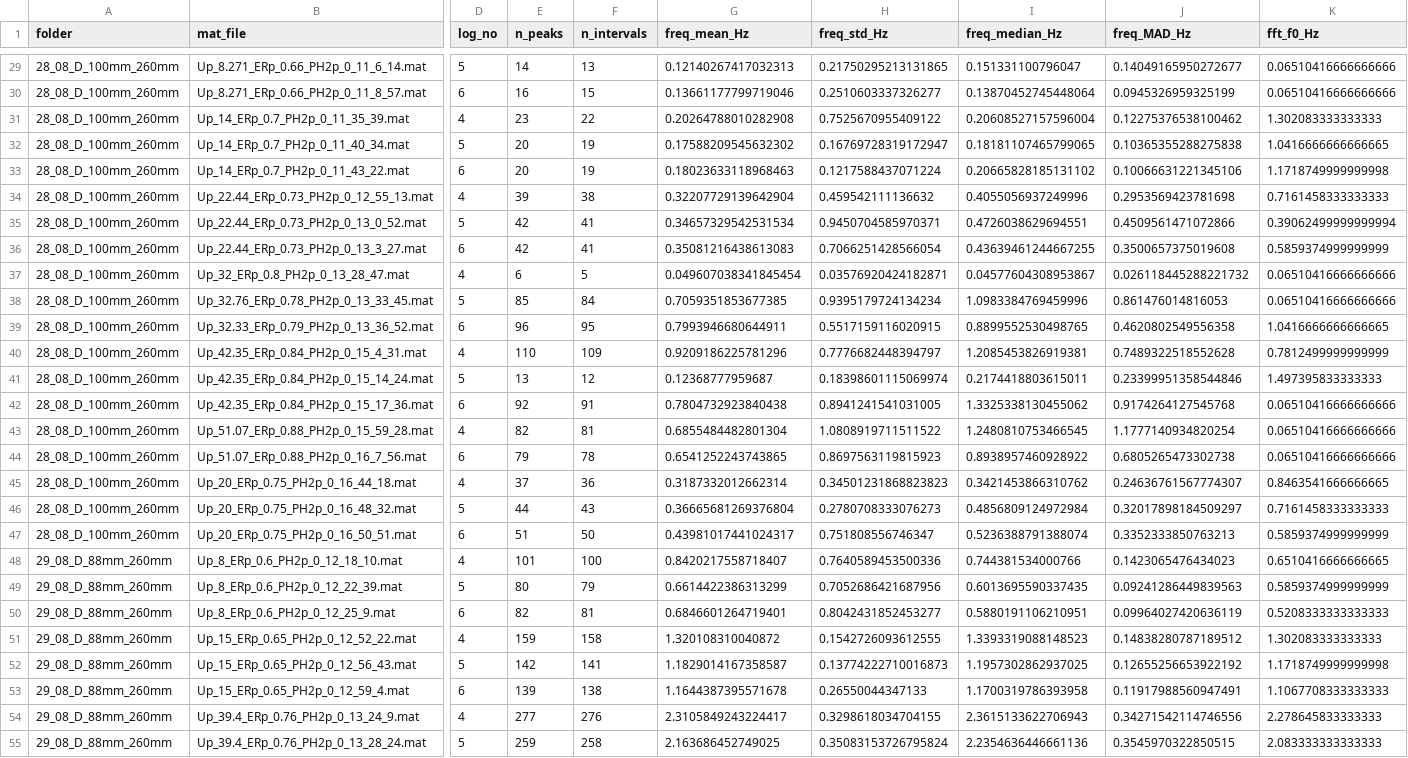
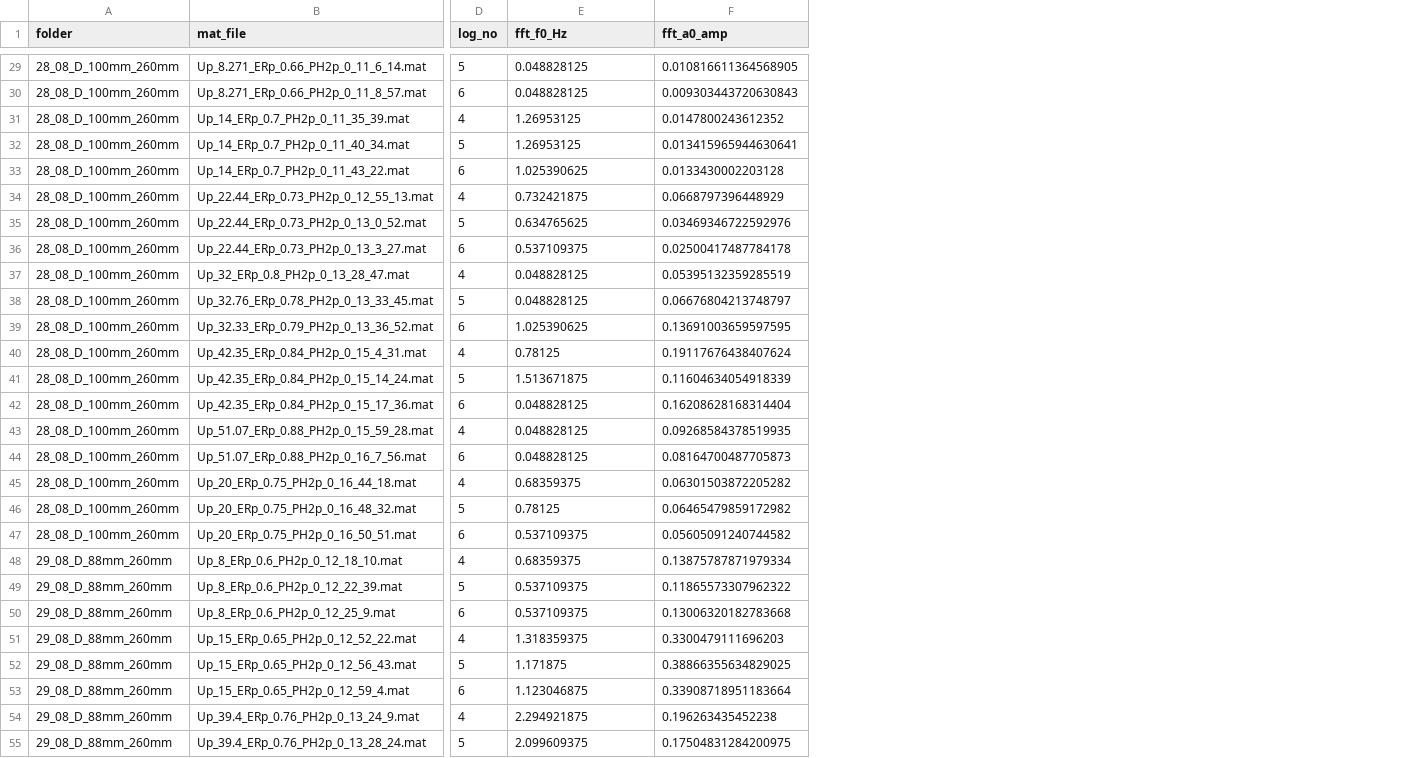
Before and after one commit to MarkusHatlo/master_project, a CSV file: freq_results.csv, drawn as a sheet; only a part is shown, gaps mark what is left out; removed rows and columns are numbered as before the commit, all else as after; the diff covers the shown part only; the diff names each change by its address in the sheet, - before the commit and + after, or states it on an @@ line.

```diff
--- a/freq_results.csv
+++ b/freq_results.csv
-column E (n_peaks), rows 29-55: 14 | 16 | 23 | 20 | 20 | 39 | 42 | 42 | 6 | 85 | 96 | 110 | 13 | 92 | 82 | 79 | 37 | 44 | 51 | 101 | 80 | 82 | 159 | 142 | 139 | 277 | 259
-column F (n_intervals), rows 29-55: 13 | 15 | 22 | 19 | 19 | 38 | 41 | 41 | 5 | 84 | 95 | 109 | 12 | 91 | 81 | 78 | 36 | 43 | 50 | 100 | 79 | 81 | 158 | 141 | 138 | 276 | 258
-column G (freq_mean_Hz), rows 29-55: 0.12140267417032313 | 0.13661177799719046 | 0.20264788010282908 | 0.17588209545632302 | 0.18023633118968463 | 0.32207729139642904 | 0.34657329542531534 | 0.35081216438613083 | 0.049607038341845454 | 0.7059351853677385 | 0.7993946680644911 | 0.9209186225781296 | 0.12368777959687 | 0.7804732923840438 | 0.6855484482801304 | 0.6541252243743865 | 0.3187332012662314 | 0.36665681269376804 | 0.43981017441024317 | 0.8420217558718407 | 0.6614422386313299 | 0.6846601264719401 | 1.320108310040872 | 1.1829014167358587 | 1.1644387395571678 | 2.3105849243224417 | 2.163686452749025
-column H (freq_std_Hz), rows 29-55: 0.21750295213131865 | 0.2510603337326277 | 0.7525670955409122 | 0.16769728319172947 | 0.1217588437071224 | 0.459542111136632 | 0.9450704585970371 | 0.7066251428566054 | 0.03576920424182871 | 0.9395179724134234 | 0.5517159116020915 | 0.7776682448394797 | 0.18398601115069974 | 0.8941241541031005 | 1.0808919711511522 | 0.8697563119815923 | 0.34501231868823823 | 0.2780708333076273 | 0.751808556746347 | 0.7640589453500336 | 0.7052686421687956 | 0.8042431852453277 | 0.1542726093612555 | 0.13774222710016873 | 0.26550044347133 | 0.3298618034704155 | 0.35083153726795824
-column I (freq_median_Hz), rows 29-55: 0.151331100796047 | 0.13870452745448064 | 0.20608527157596004 | 0.18181107465799065 | 0.20665828185131102 | 0.4055056937249996 | 0.4726038629694551 | 0.43639461244667255 | 0.04577604308953867 | 1.0983384769459996 | 0.8899552530498765 | 1.2085453826919381 | 0.2174418803615011 | 1.3325338130455062 | 1.2480810753466545 | 0.8938957460928922 | 0.3421453866310762 | 0.4856809124972984 | 0.5236388791388074 | 0.744381534000766 | 0.6013695590337435 | 0.5880191106210951 | 1.3393319088148523 | 1.1957302862937025 | 1.1700319786393958 | 2.3615133622706943 | 2.2354636446661136
-column J (freq_MAD_Hz), rows 29-55: 0.14049165950272677 | 0.0945326959325199 | 0.12275376538100462 | 0.10365355288275838 | 0.10066631221345106 | 0.2953569423781698 | 0.4509561471072866 | 0.3500657375019608 | 0.026118445288221732 | 0.861476014816053 | 0.4620802549556358 | 0.7489322518552628 | 0.23399951358544846 | 0.9174264127545768 | 1.1777140934820254 | 0.6805265473302738 | 0.24636761567774307 | 0.32017898184509297 | 0.3352333850763213 | 0.1423065476434023 | 0.09241286449839563 | 0.09964027420636119 | 0.14838280787189512 | 0.12655256653922192 | 0.11917988560947491 | 0.34271542114746556 | 0.3545970322850515
+column F (fft_a0_amp), rows 29-55: 0.010816611364568905 | 0.009303443720630843 | 0.0147800243612352 | 0.013415965944630641 | 0.0133430002203128 | 0.0668797396448929 | 0.03469346722592976 | 0.02500417487784178 | 0.05395132359285519 | 0.06676804213748797 | 0.13691003659597595 | 0.19117676438407624 | 0.11604634054918339 | 0.16208628168314404 | 0.09268584378519935 | 0.08164700487705873 | 0.06301503872205282 | 0.06465479859172982 | 0.05605091240744582 | 0.13875787871979334 | 0.11865573307962322 | 0.13006320182783668 | 0.3300479111696203 | 0.38866355634829025 | 0.33908718951183664 | 0.196263435452238 | 0.17504831284200975
-E29:E30 (fft_f0_Hz): 0.06510416666666666
+E29:E30 (fft_f0_Hz): 0.048828125
-E31 (fft_f0_Hz): 1.302083333333333
+E31 (fft_f0_Hz): 1.26953125
-E32 (fft_f0_Hz): 1.0416666666666665
+E32 (fft_f0_Hz): 1.26953125
-E33 (fft_f0_Hz): 1.1718749999999998
+E33 (fft_f0_Hz): 1.025390625
-E34 (fft_f0_Hz): 0.7161458333333333
+E34 (fft_f0_Hz): 0.732421875
-E35 (fft_f0_Hz): 0.39062499999999994
+E35 (fft_f0_Hz): 0.634765625
-E36 (fft_f0_Hz): 0.5859374999999999
+E36 (fft_f0_Hz): 0.537109375
-E37:E38 (fft_f0_Hz): 0.06510416666666666
+E37:E38 (fft_f0_Hz): 0.048828125
-E39 (fft_f0_Hz): 1.0416666666666665
+E39 (fft_f0_Hz): 1.025390625
-E40 (fft_f0_Hz): 0.7812499999999999
+E40 (fft_f0_Hz): 0.78125
-E41 (fft_f0_Hz): 1.497395833333333
+E41 (fft_f0_Hz): 1.513671875
-E42:E44 (fft_f0_Hz): 0.06510416666666666
+E42:E44 (fft_f0_Hz): 0.048828125
-E45 (fft_f0_Hz): 0.8463541666666665
+E45 (fft_f0_Hz): 0.68359375
-E46 (fft_f0_Hz): 0.7161458333333333
+E46 (fft_f0_Hz): 0.78125
-E47 (fft_f0_Hz): 0.5859374999999999
+E47 (fft_f0_Hz): 0.537109375
-E48 (fft_f0_Hz): 0.6510416666666665
+E48 (fft_f0_Hz): 0.68359375
-E49 (fft_f0_Hz): 0.5859374999999999
+E49 (fft_f0_Hz): 0.537109375
-E50 (fft_f0_Hz): 0.5208333333333333
+E50 (fft_f0_Hz): 0.537109375
-E51 (fft_f0_Hz): 1.302083333333333
+E51 (fft_f0_Hz): 1.318359375
-E52 (fft_f0_Hz): 1.1718749999999998
+E52 (fft_f0_Hz): 1.171875
-E53 (fft_f0_Hz): 1.1067708333333333
+E53 (fft_f0_Hz): 1.123046875
-E54 (fft_f0_Hz): 2.278645833333333
+E54 (fft_f0_Hz): 2.294921875
-E55 (fft_f0_Hz): 2.083333333333333
+E55 (fft_f0_Hz): 2.099609375
```
Also changed, not shown: 49 edited cells elsewhere in this file, 5 other files.
